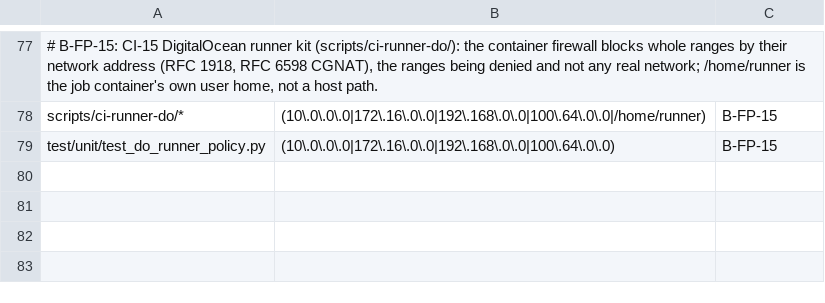
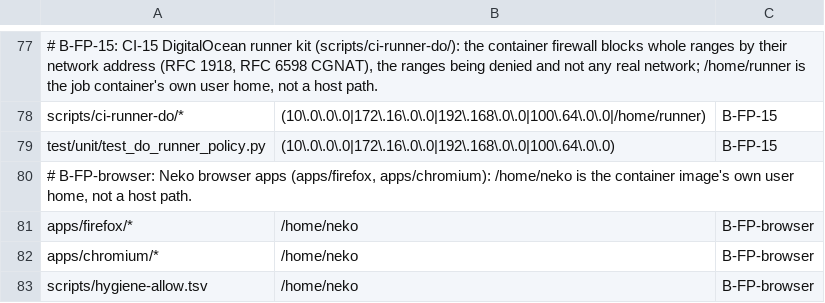
Before and after one commit to onemindos/ONEMINDOS, a TSV file: scripts/hygiene-allow.tsv, drawn as a sheet; only a part is shown, gaps mark what is left out.

```diff
--- a/scripts/hygiene-allow.tsv
+++ b/scripts/hygiene-allow.tsv
@@ -79 +79,5 @@ scripts/ci-runner-do/*	(10\.0\.0\.0|172\.16\.0\.0|192\.168\.0\.0|100\.64\.0\.0|/
 test/unit/test_do_runner_policy.py	(10\.0\.0\.0|172\.16\.0\.0|192\.168\.0\.0|100\.64\.0\.0)	B-FP-15
+# B-FP-browser: Neko browser apps (apps/firefox, apps/chromium): /home/neko is the container image's own user home, not a host path.
+apps/firefox/*	/home/neko	B-FP-browser
+apps/chromium/*	/home/neko	B-FP-browser
+scripts/hygiene-allow.tsv	/home/neko	B-FP-browser
```
Also changed, not shown: 21 other files.
